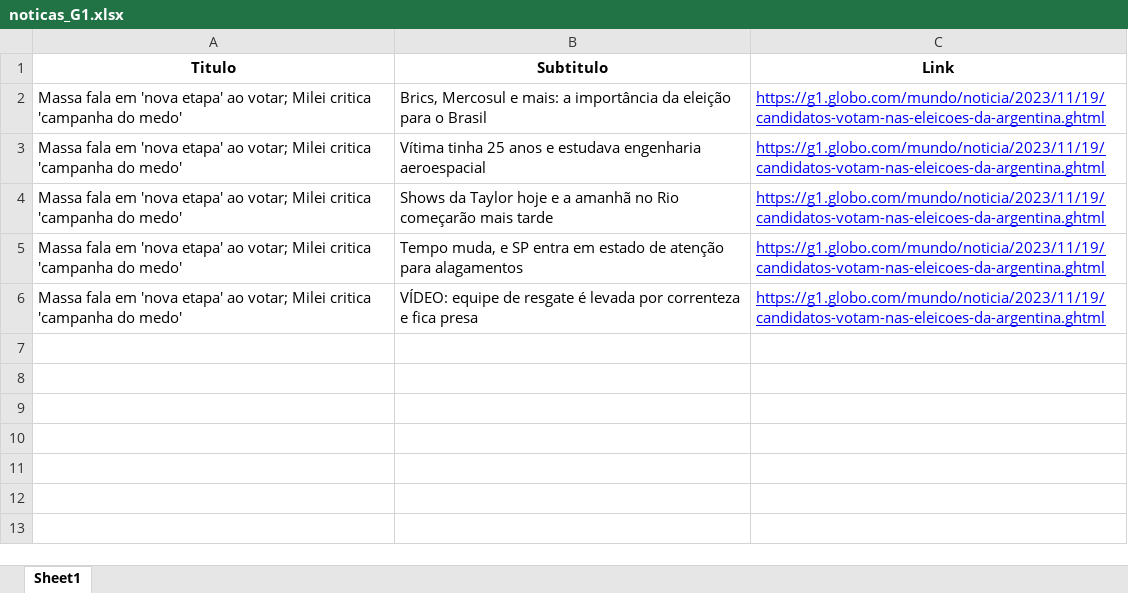
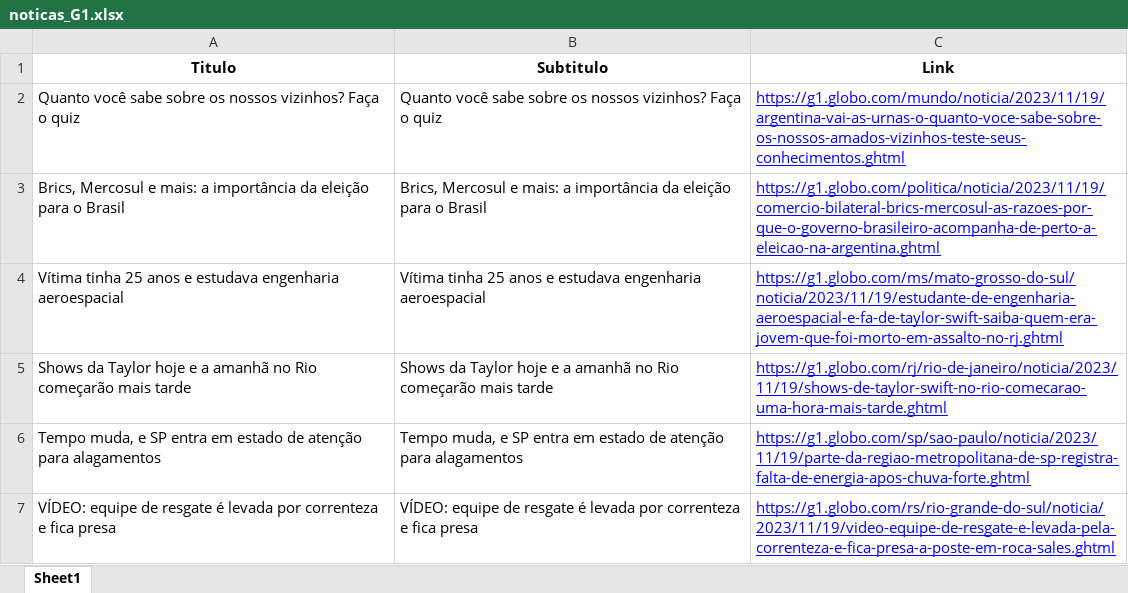
Before and after one commit to NevesEwerton/machine_learning_studies, an Excel workbook: Python/webscraping/noticas_G1.xlsx, sheet Sheet1, drawn as a sheet; values as stored, in another font and other column widths than the file's, no borders; addresses are those after the commit; the diff names each change by its address in the sheet, - before the commit and + after, or states it on an @@ line.

Commit message:
UPDATE webscraping

```diff
--- a/Python/webscraping/noticas_G1.xlsx (sheet Sheet1)
+++ b/Python/webscraping/noticas_G1.xlsx (sheet Sheet1)
+row 2: Quanto você sabe sobre os nossos vizinhos? Faça o quiz | Quanto você sabe sobre os nossos vizinhos? Faça o quiz | https://g1.globo.com/mundo/noticia/2023/11/19/argentina-vai-as-urnas-o-quanto-voce-sabe-sobre-os-nossos-amados-vizinhos-teste-seus-conhecimentos.ghtml
-A3 (Titulo): Massa fala em 'nova etapa' ao votar; Milei critica 'campanha do medo'
+A3 (Titulo): Brics, Mercosul e mais: a importância da eleição para o Brasil
-C3 (Link): https://g1.globo.com/mundo/noticia/2023/11/19/candidatos-votam-nas-eleicoes-da-argentina.ghtml
+C3 (Link): https://g1.globo.com/politica/noticia/2023/11/19/comercio-bilateral-brics-mercosul-as-razoes-por-que-o-governo-brasileiro-acompanha-de-perto-a-eleicao-na-argentina.ghtml
-A4 (Titulo): Massa fala em 'nova etapa' ao votar; Milei critica 'campanha do medo'
+A4 (Titulo): Vítima tinha 25 anos e estudava engenharia aeroespacial
-C4 (Link): https://g1.globo.com/mundo/noticia/2023/11/19/candidatos-votam-nas-eleicoes-da-argentina.ghtml
+C4 (Link): https://g1.globo.com/ms/mato-grosso-do-sul/noticia/2023/11/19/estudante-de-engenharia-aeroespacial-e-fa-de-taylor-swift-saiba-quem-era-jovem-que-foi-morto-em-assalto-no-rj.ghtml
-A5 (Titulo): Massa fala em 'nova etapa' ao votar; Milei critica 'campanha do medo'
+A5 (Titulo): Shows da Taylor hoje e a amanhã no Rio começarão mais tarde
-C5 (Link): https://g1.globo.com/mundo/noticia/2023/11/19/candidatos-votam-nas-eleicoes-da-argentina.ghtml
+C5 (Link): https://g1.globo.com/rj/rio-de-janeiro/noticia/2023/11/19/shows-de-taylor-swift-no-rio-comecarao-uma-hora-mais-tarde.ghtml
-A6 (Titulo): Massa fala em 'nova etapa' ao votar; Milei critica 'campanha do medo'
+A6 (Titulo): Tempo muda, e SP entra em estado de atenção para alagamentos
-C6 (Link): https://g1.globo.com/mundo/noticia/2023/11/19/candidatos-votam-nas-eleicoes-da-argentina.ghtml
+C6 (Link): https://g1.globo.com/sp/sao-paulo/noticia/2023/11/19/parte-da-regiao-metropolitana-de-sp-registra-falta-de-energia-apos-chuva-forte.ghtml
-A7 (Titulo): Massa fala em 'nova etapa' ao votar; Milei critica 'campanha do medo'
+A7 (Titulo): VÍDEO: equipe de resgate é levada por correnteza e fica presa
-C7 (Link): https://g1.globo.com/mundo/noticia/2023/11/19/candidatos-votam-nas-eleicoes-da-argentina.ghtml
+C7 (Link): https://g1.globo.com/rs/rio-grande-do-sul/noticia/2023/11/19/video-equipe-de-resgate-e-levada-pela-correnteza-e-fica-presa-a-poste-em-roca-sales.ghtml
```
Also changed, not shown: 2 other files.
